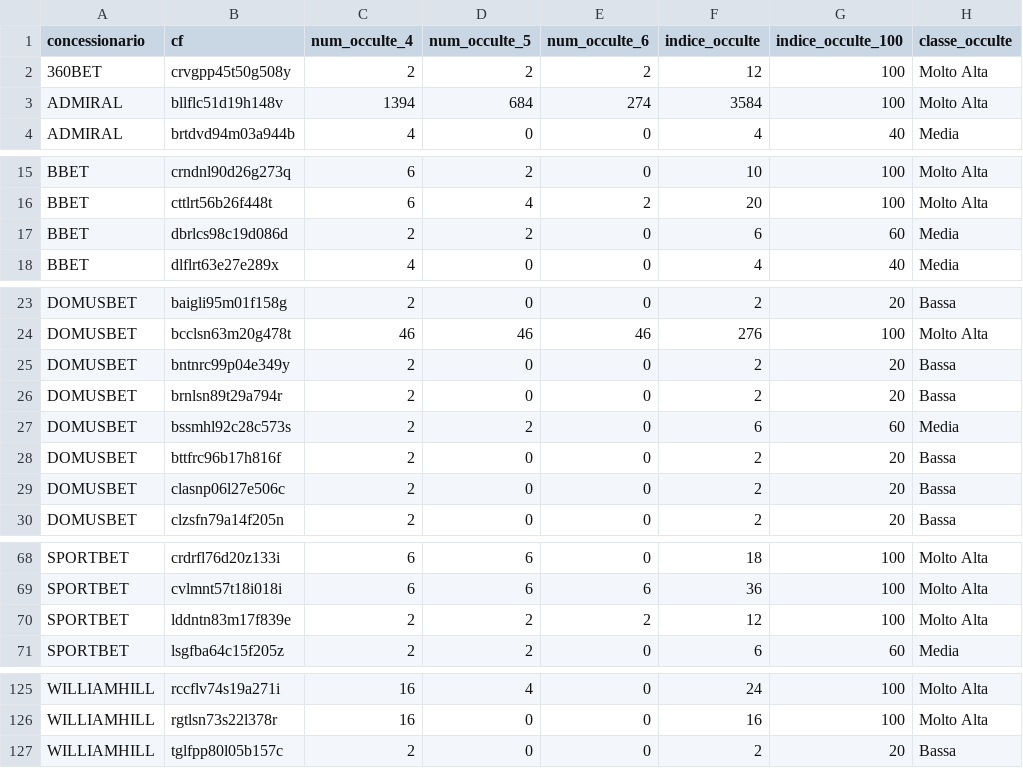
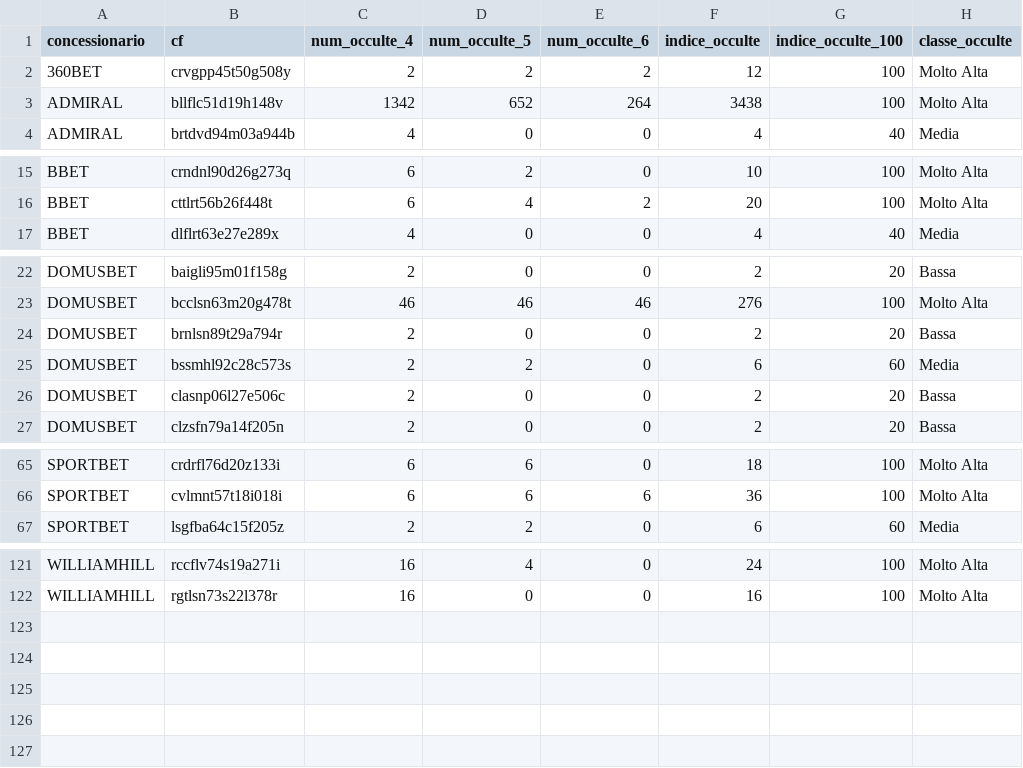
Before and after one commit to albagammamarketing-source/Dashboard-auto, a CSV file: output/indice_occulte_utenti.csv, drawn as a sheet; only a part is shown, gaps mark what is left out.

```diff
--- a/output/indice_occulte_utenti.csv
+++ b/output/indice_occulte_utenti.csv
@@ -2,3 +2,3 @@
 360BET;crvgpp45t50g508y;2;2;2;12;100;Molto Alta
-ADMIRAL;bllflc51d19h148v;1394;684;274;3584;100;Molto Alta
+ADMIRAL;bllflc51d19h148v;1342;652;264;3438;100;Molto Alta
 ADMIRAL;brtdvd94m03a944b;4;0;0;4;40;Media
@@ -16,3 +16,2 @@ BBET;crndnl90d26g273q;6;2;0;10;100;Molto Alta
 BBET;cttlrt56b26f448t;6;4;2;20;100;Molto Alta
-BBET;dbrlcs98c19d086d;2;2;0;6;60;Media
 BBET;dlflrt63e27e289x;4;0;0;4;40;Media
@@ -24,6 +23,4 @@ DOMUSBET;baigli95m01f158g;2;0;0;2;20;Bassa
 DOMUSBET;bcclsn63m20g478t;46;46;46;276;100;Molto Alta
-DOMUSBET;bntnrc99p04e349y;2;0;0;2;20;Bassa
 DOMUSBET;brnlsn89t29a794r;2;0;0;2;20;Bassa
 DOMUSBET;bssmhl92c28c573s;2;2;0;6;60;Media
-DOMUSBET;bttfrc96b17h816f;2;0;0;2;20;Bassa
 DOMUSBET;clasnp06l27e506c;2;0;0;2;20;Bassa
@@ -69,3 +66,2 @@ SPORTBET;crdrfl76d20z133i;6;6;0;18;100;Molto Alta
 SPORTBET;cvlmnt57t18i018i;6;6;6;36;100;Molto Alta
-SPORTBET;lddntn83m17f839e;2;2;2;12;100;Molto Alta
 SPORTBET;lsgfba64c15f205z;2;2;0;6;60;Media
@@ -126,2 +122 @@ WILLIAMHILL;rccflv74s19a271i;16;4;0;24;100;Molto Alta
 WILLIAMHILL;rgtlsn73s22l378r;16;0;0;16;100;Molto Alta
-WILLIAMHILL;tglfpp80l05b157c;2;0;0;2;20;Bassa
```
Also changed, not shown: output/analisi_similarity_utenti.csv, output/indice_occulte_nome_commerciale.csv, 6 other files.
